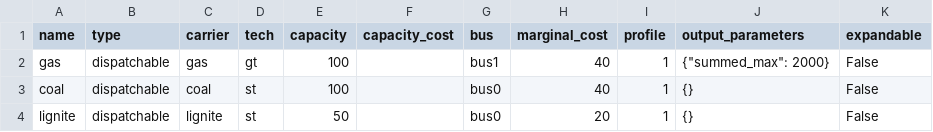
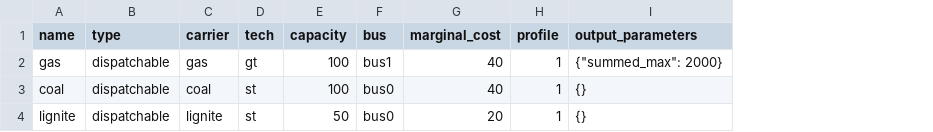
Before and after one commit to oemof/oemof-tabular, a CSV file: src/oemof/tabular/examples/datapackages/dispatch/data/elements/dispatchable.csv, drawn as a sheet; the diff names each change by its address in the sheet, - before the commit and + after, or states it on an @@ line.

Commit message:
Update example to avoid confusion in dispatch example

```diff
--- a/src/oemof/tabular/examples/datapackages/dispatch/data/elements/dispatchable.csv
+++ b/src/oemof/tabular/examples/datapackages/dispatch/data/elements/dispatchable.csv
-column F (capacity_cost), empty
-column K (expandable), rows 2-4: all False
```
Also changed, not shown: 1 other file.
